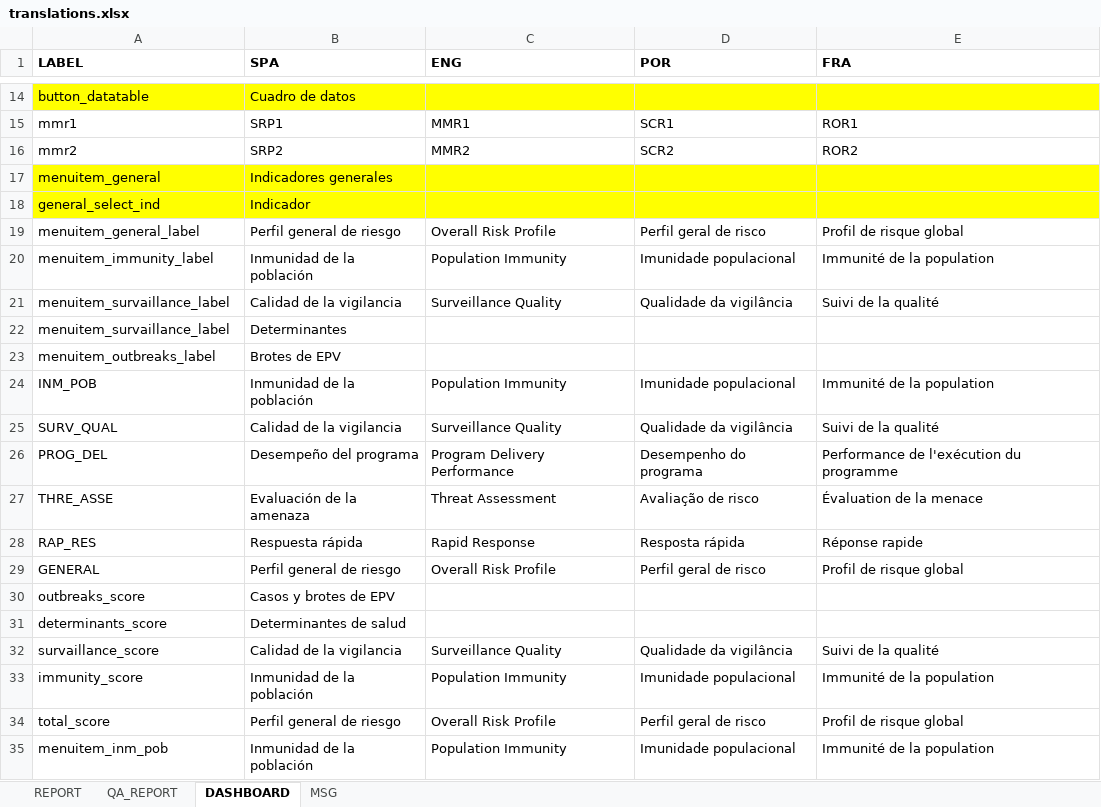
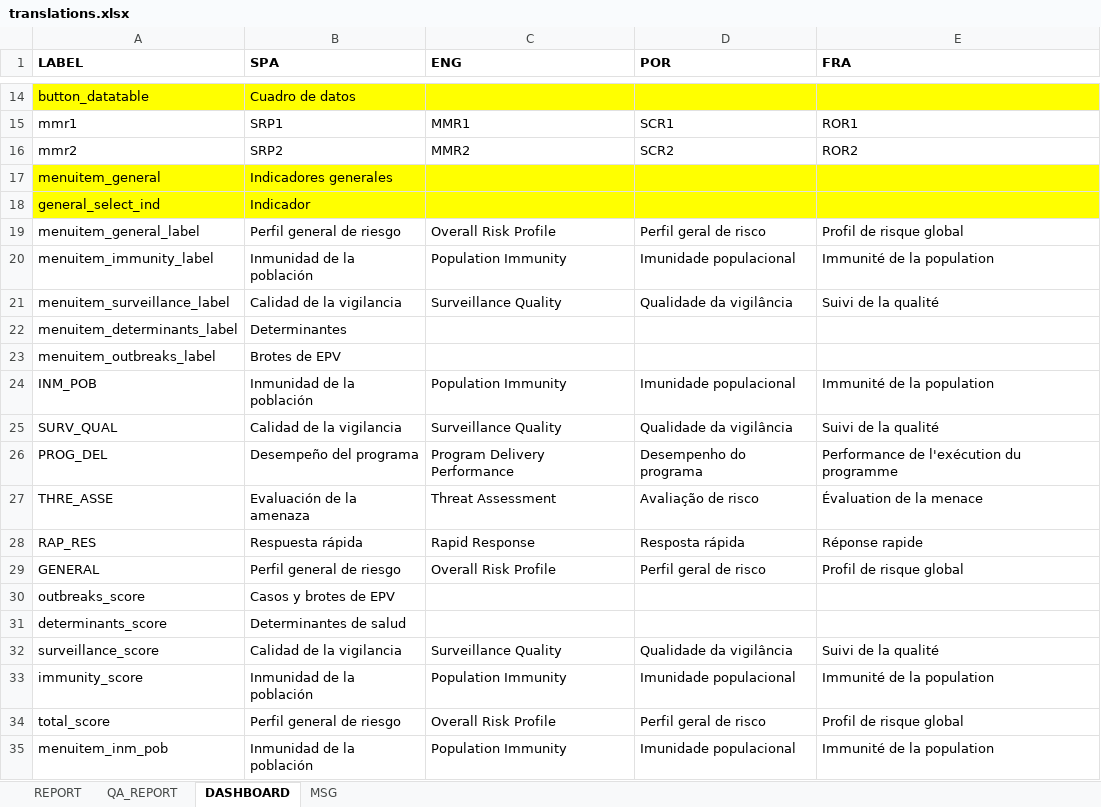
Before and after one commit to Oliversinn/polio-risk, an Excel workbook: src/R/translations.xlsx, sheet DASHBOARD, drawn as a sheet; only a part is shown, gaps mark what is left out; values as stored, in another font and other column widths than the file's, no borders; the diff names each change by its address in the sheet, - before the commit and + after, or states it on an @@ line.

```diff
--- a/src/R/translations.xlsx (sheet DASHBOARD)
+++ b/src/R/translations.xlsx (sheet DASHBOARD)
-A21 (LABEL): menuitem_survaillance_label
+A21 (LABEL): menuitem_surveillance_label
-A22 (LABEL): menuitem_survaillance_label
+A22 (LABEL): menuitem_determinants_label
-A32 (LABEL): survaillance_score
+A32 (LABEL): surveillance_score
```
Also changed, not shown: src/R/risk_cut_offs.xlsx, 5 other files.
